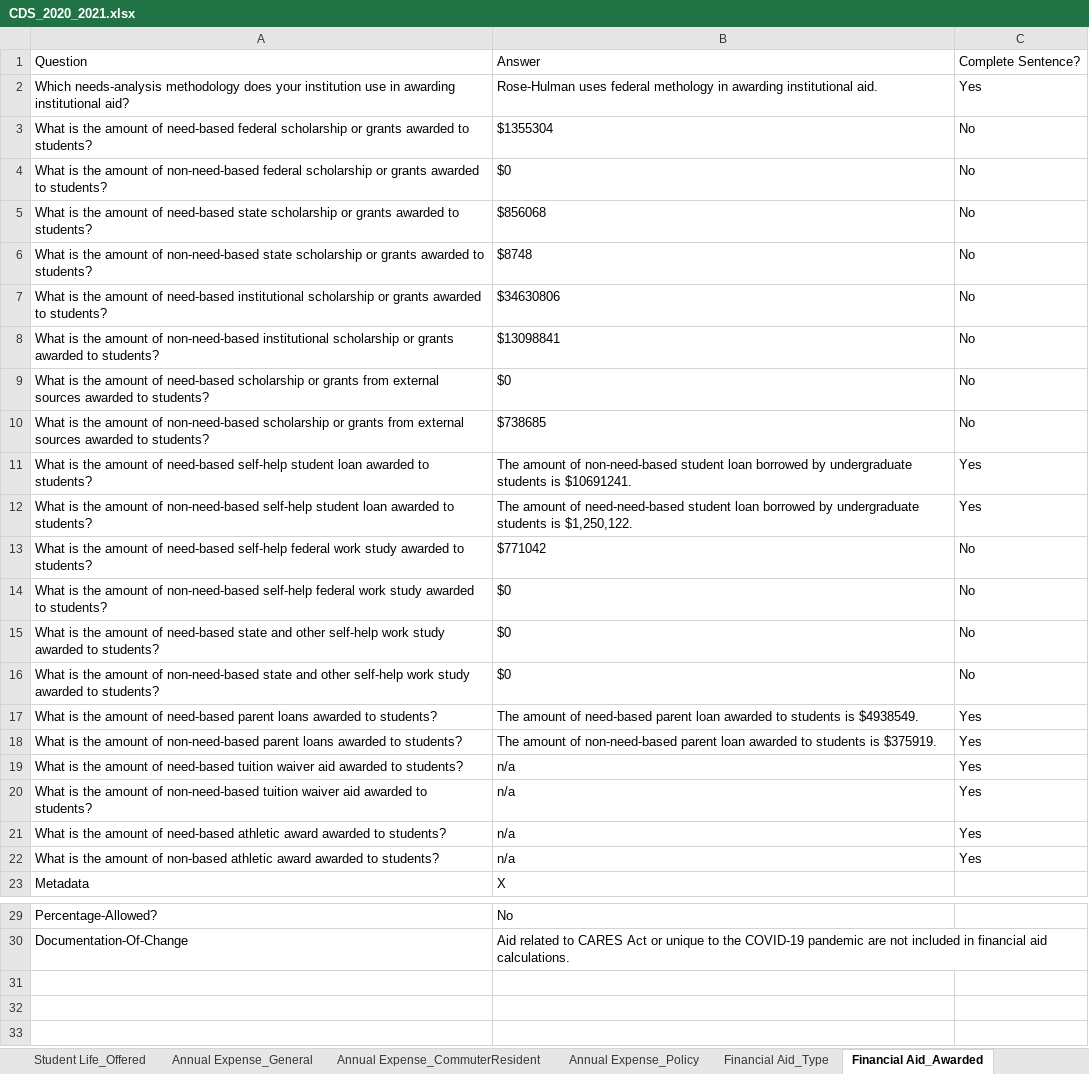
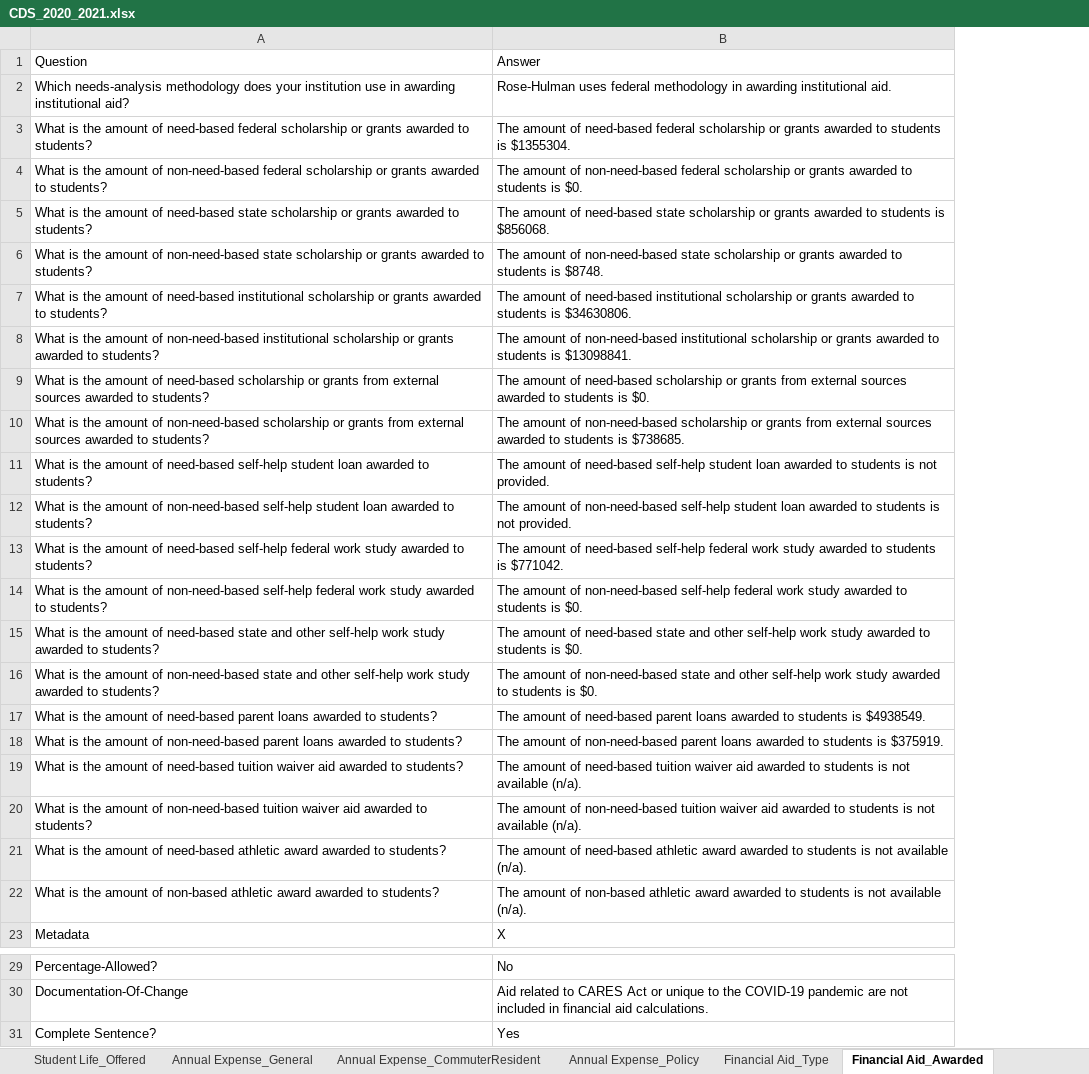
Before and after one commit to rhit-dingb/rhit_IRPA_2023, an Excel workbook: NewCDSDataFromClient/CDS_2020_2021.xlsx, sheet Financial Aid_Awarded, drawn as a sheet; only a part is shown, gaps mark what is left out; values as stored, in another font and other column widths than the file's, no borders; removed rows and columns are numbered as before the commit, all else as after; the diff names each change by its address in the sheet, - before the commit and + after, or states it on an @@ line.

```diff
--- a/NewCDSDataFromClient/CDS_2020_2021.xlsx (sheet Financial Aid_Awarded)
+++ b/NewCDSDataFromClient/CDS_2020_2021.xlsx (sheet Financial Aid_Awarded)
-column C, rows 1-22: Complete Sentence? | Yes | No | No | No | No | No | No | No | No | Yes | Yes | No | No | No | No | Yes | Yes | Yes | Yes | Yes | Yes
-B2: …uses federal methology in awarding…
+B2: …uses federal methodology in awarding…
-B3: $1355304
+B3: The amount of need-based federal scholarship or grants awarded to students is $1355304.
-B4: $0
+B4: The amount of non-need-based federal scholarship or grants awarded to students is $0.
-B5: $856068
+B5: The amount of need-based state scholarship or grants awarded to students is $856068.
-B6: $8748
+B6: The amount of non-need-based state scholarship or grants awarded to students is $8748.
-B7: $34630806
+B7: The amount of need-based institutional scholarship or grants awarded to students is $34630806.
-B8: $13098841
+B8: The amount of non-need-based institutional scholarship or grants awarded to students is $13098841.
-B9: $0
+B9: The amount of need-based scholarship or grants from external sources awarded to students is $0.
-B10: $738685
+B10: The amount of non-need-based scholarship or grants from external sources awarded to students is $738685.
-B11: …amount of non-need-based student loan borrowed by undergraduate students is $10691241.
+B11: …amount of need-based self-help student loan awarded to students is not provided.
-B12: …amount of need-need-based student loan borrowed by undergraduate students is $1,250,122.
+B12: …amount of non-need-based self-help student loan awarded to students is not provided.
-B13: $771042
+B13: The amount of need-based self-help federal work study awarded to students is $771042.
-B14: $0
+B14: The amount of non-need-based self-help federal work study awarded to students is $0.
-B15: $0
+B15: The amount of need-based state and other self-help work study awarded to students is $0.
-B16: $0
+B16: The amount of non-need-based state and other self-help work study awarded to students is $0.
-B17: …need-based parent loan awarded to…
+B17: …need-based parent loans awarded to…
-B18: …non-need-based parent loan awarded to…
+B18: …non-need-based parent loans awarded to…
-B19: n/a
+B19: The amount of need-based tuition waiver aid awarded to students is not available (n/a).
-B20: n/a
+B20: The amount of non-need-based tuition waiver aid awarded to students is not available (n/a).
-B21: n/a
+B21: The amount of need-based athletic award awarded to students is not available (n/a).
-B22: n/a
+B22: The amount of non-based athletic award awarded to students is not available (n/a).
+row 31: Complete Sentence? | Yes
```
Also changed, not shown: sheet Admission_High School Required, sheet Admission_High School Recommend, sheet Faculty And Class Size_Other, sheet Annual Expense_CommuterResident, sheet Degree Conferred_Degree, sheet Annual Expense_Policy, 10 more sheets, 24 other files.
